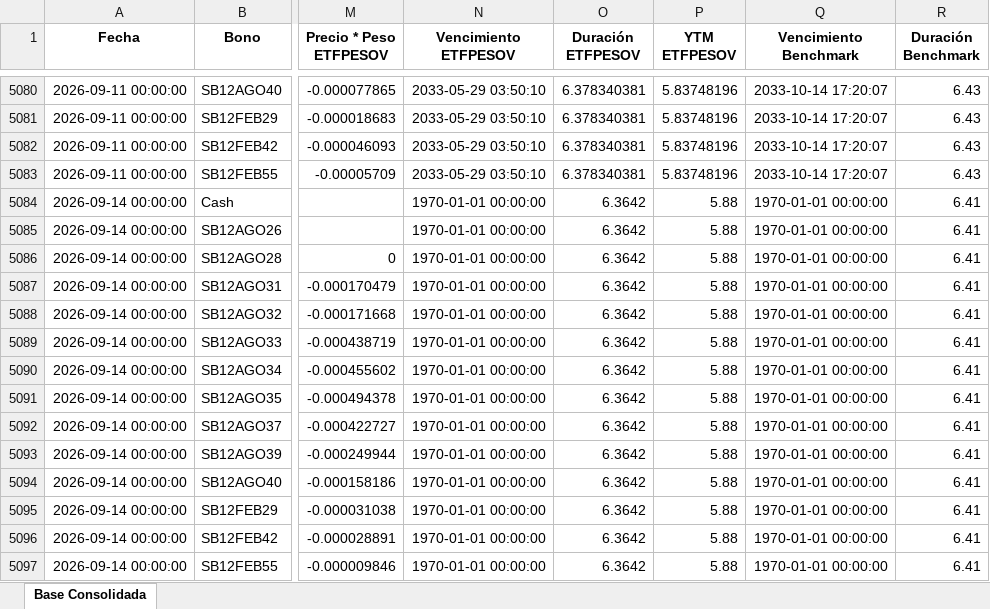
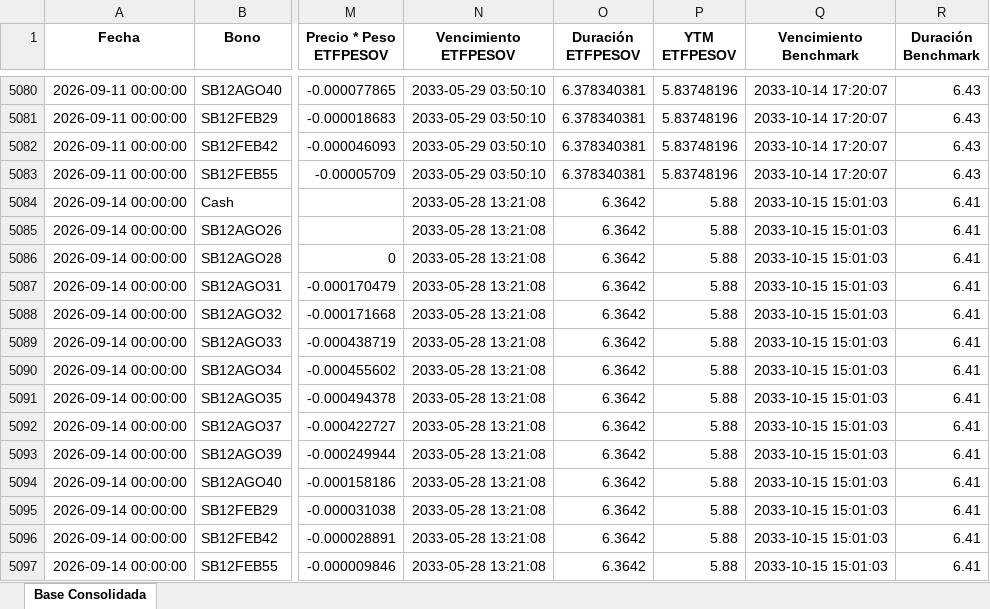
Before and after one commit to JoFRN26/Dashboard_ETFPESOV, an Excel workbook: Componentes-ETFPESOV.xlsx, sheet Base Consolidada, drawn as a sheet; only a part is shown, gaps mark what is left out; values as stored, in another font and other column widths than the file's, no borders; the diff names each change by its address in the sheet, - before the commit and + after, or states it on an @@ line.

Commit message:
Add files via upload

```diff
--- a/Componentes-ETFPESOV.xlsx (sheet Base Consolidada)
+++ b/Componentes-ETFPESOV.xlsx (sheet Base Consolidada)
-N5084:N5097 (Vencimiento ETFPESOV): 1970-01-01 00:00:00
+N5084:N5097 (Vencimiento ETFPESOV): 2033-05-28 13:21:08
-Q5084:Q5097 (Vencimiento Benchmark): 1970-01-01 00:00:00
+Q5084:Q5097 (Vencimiento Benchmark): 2033-10-15 15:01:03
```
